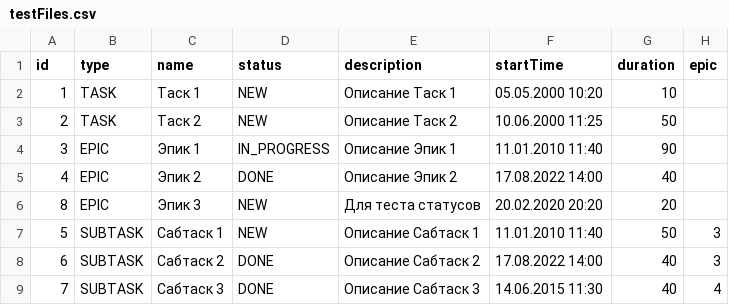
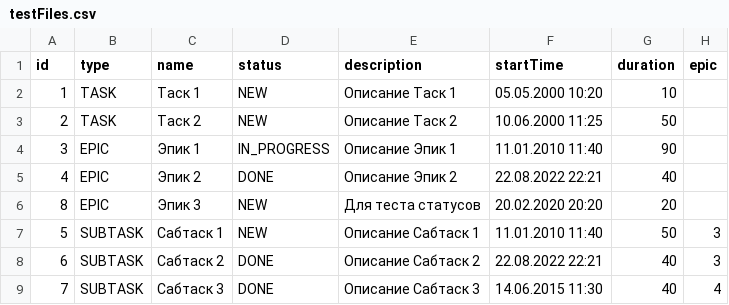
Before and after one commit to DmitreeV/java-kanban, a CSV file: testFiles.csv, drawn as a sheet.

```diff
--- a/testFiles.csv
+++ b/testFiles.csv
@@ -4,6 +4,6 @@ id,type,name,status,description,startTime,duration,epic
 3,EPIC,Эпик 1,IN_PROGRESS,Описание Эпик 1,11.01.2010 11:40,90
-4,EPIC,Эпик 2,DONE,Описание Эпик 2,17.08.2022 14:00,40
+4,EPIC,Эпик 2,DONE,Описание Эпик 2,22.08.2022 22:21,40
 8,EPIC,Эпик 3,NEW,Для теста статусов,20.02.2020 20:20,20
 5,SUBTASK,Сабтаск 1,NEW,Описание Сабтаск 1,11.01.2010 11:40,50,3
-6,SUBTASK,Сабтаск 2,DONE,Описание Сабтаск 2,17.08.2022 14:00,40,3
+6,SUBTASK,Сабтаск 2,DONE,Описание Сабтаск 2,22.08.2022 22:21,40,3
 7,SUBTASK,Сабтаск 3,DONE,Описание Сабтаск 3,14.06.2015 11:30,40,4
```
Also changed, not shown: out/production/java-kanban/manager/testFiles.csv, out/production/java-kanban/manager/testFiles3.csv, 12 other files.
